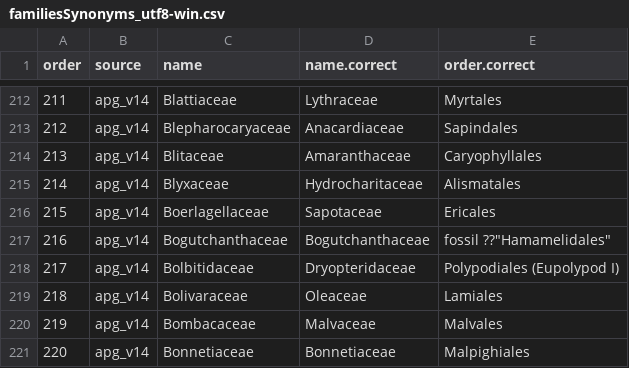
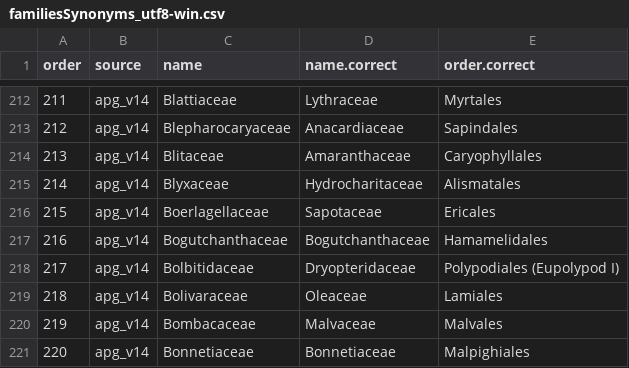
Before and after one commit to LimaRAF/plantR, a CSV file: data-raw/raw/familiesSynonyms_utf8-win.csv, drawn as a sheet; only a part is shown, gaps mark what is left out.

```diff
--- a/data-raw/raw/familiesSynonyms_utf8-win.csv
+++ b/data-raw/raw/familiesSynonyms_utf8-win.csv
@@ -216,3 +216,3 @@
 215,apg_v14,Boerlagellaceae,Sapotaceae,Ericales
-216,apg_v14,Bogutchanthaceae,Bogutchanthaceae,"fossil ??""Hamamelidales"""
+216,apg_v14,Bogutchanthaceae,Bogutchanthaceae,Hamamelidales
 217,apg_v14,Bolbitidaceae,Dryopteridaceae,Polypodiales (Eupolypod I)
```
Also changed, not shown: data-raw/raw/replaceNames_utf8-win.csv, 11 other files.
